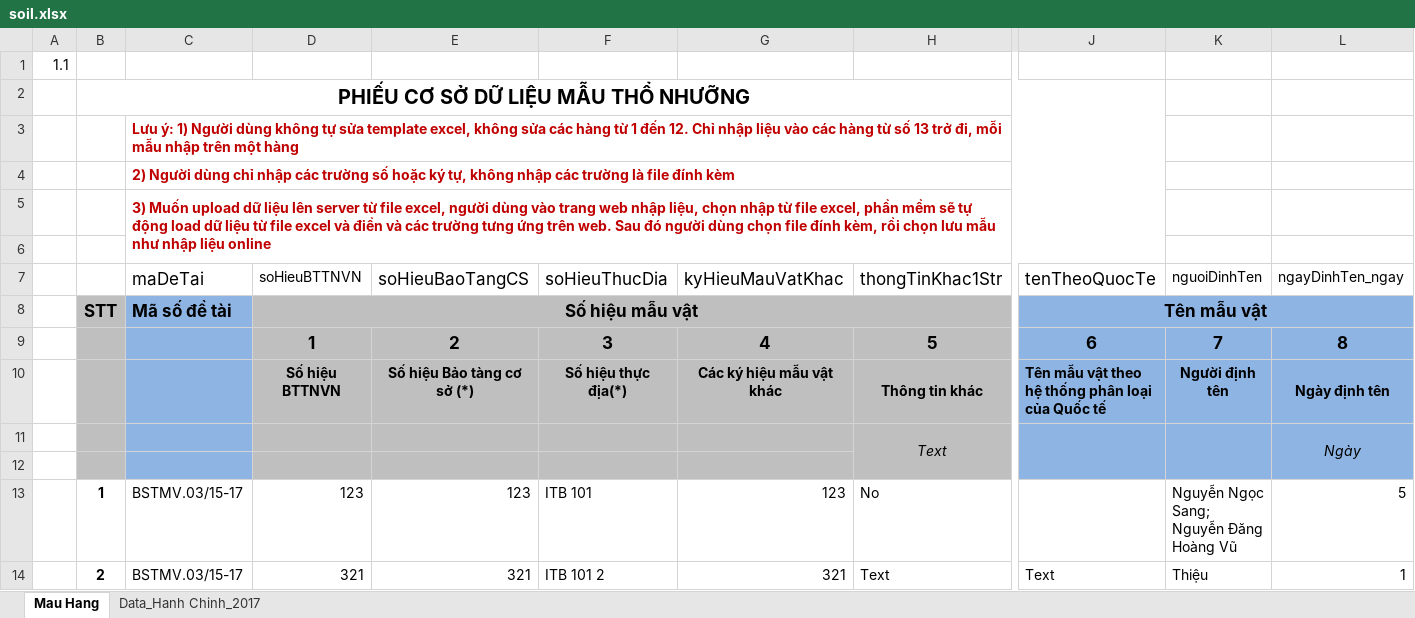
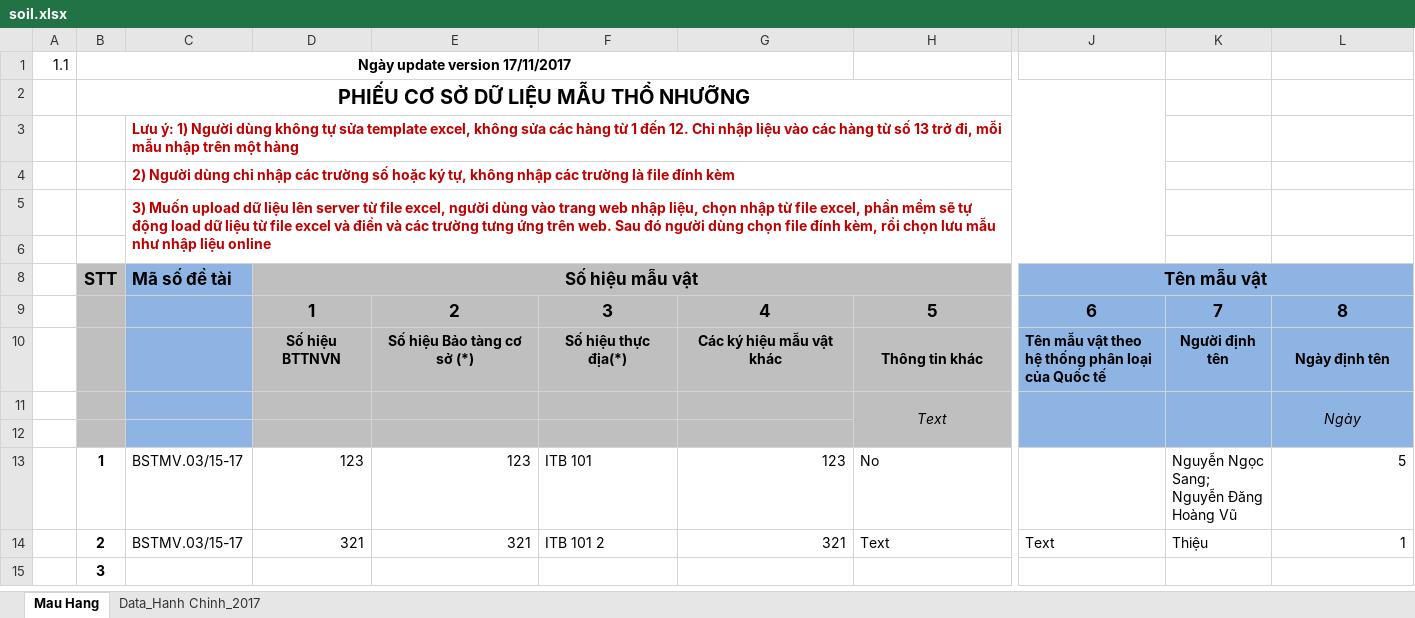
Before and after one commit to ngocdon0127/museum, an Excel workbook: app/asset/template/soil.xlsx, sheet Mau Hang, drawn as a sheet; only a part is shown, gaps mark what is left out; the shorter side is filled out with more unchanged rows; values as stored, in another font and other column widths than the file's, no borders; rows hold the shown columns only; the diff names each change by its address in the sheet, - before the commit and + after, or states it on an @@ line.

Commit message:
fix template version

```diff
--- a/app/asset/template/soil.xlsx (sheet Mau Hang)
+++ b/app/asset/template/soil.xlsx (sheet Mau Hang)
-B1: (empty)
+B1: Ngày update version 17/11/2017
+B1:G1 merged
@@ row 7 hidden:  |  | maDeTai | soHieuBTTNVN | soHieuBaoTangCS | soHieuThucDia | kyHieuMauVatKhac | thongTinKhac1Str | tenTheoQuocTe | nguoiDinhTen | ngayDinhTen_ngay @@
```
Also changed, not shown: app/asset/template/ani.xlsx, app/asset/template/geo.xlsx, 2 other files.
